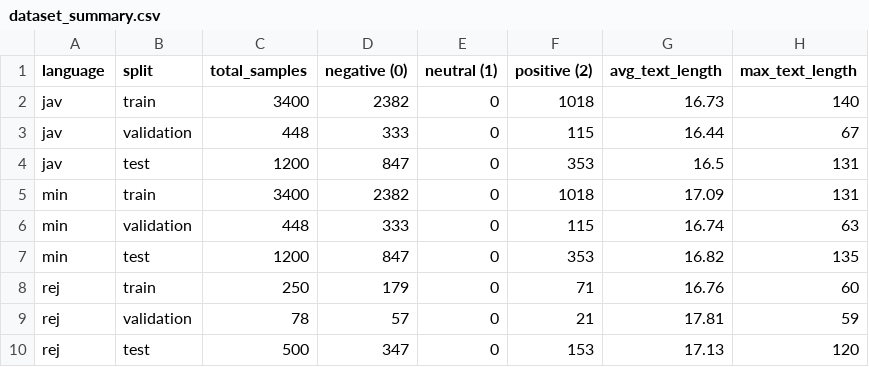
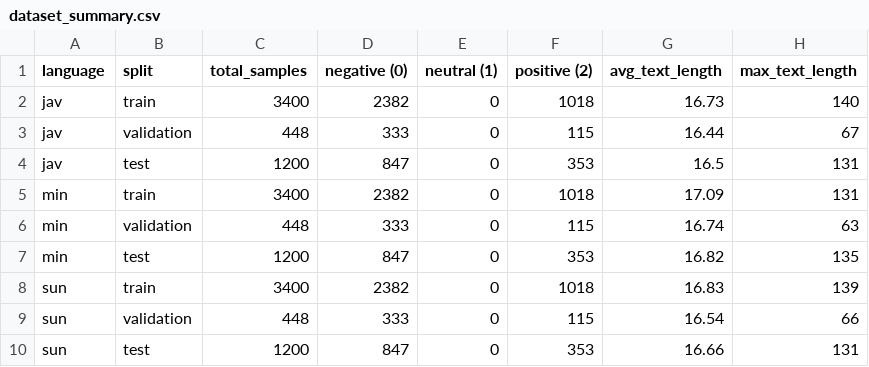
Before and after one commit to cerealtwist/nusatranslation-sentiment, a CSV file: results/dataset_summary.csv, drawn as a sheet; removed rows and columns are numbered as before the commit, all else as after; the diff names each change by its address in the sheet, - before the commit and + after, or states it on an @@ line.

```diff
--- a/results/dataset_summary.csv
+++ b/results/dataset_summary.csv
-row 8: rej | train | 250 | 179 | 0 | 71 | 16.76 | 60
-row 9: rej | validation | 78 | 57 | 0 | 21 | 17.81 | 59
-row 10: rej | test | 500 | 347 | 0 | 153 | 17.13 | 120
+row 8: sun | train | 3400 | 2382 | 0 | 1018 | 16.83 | 139
+row 9: sun | validation | 448 | 333 | 0 | 115 | 16.54 | 66
+row 10: sun | test | 1200 | 847 | 0 | 353 | 16.66 | 131
```
Also changed, not shown: 3 other files.
